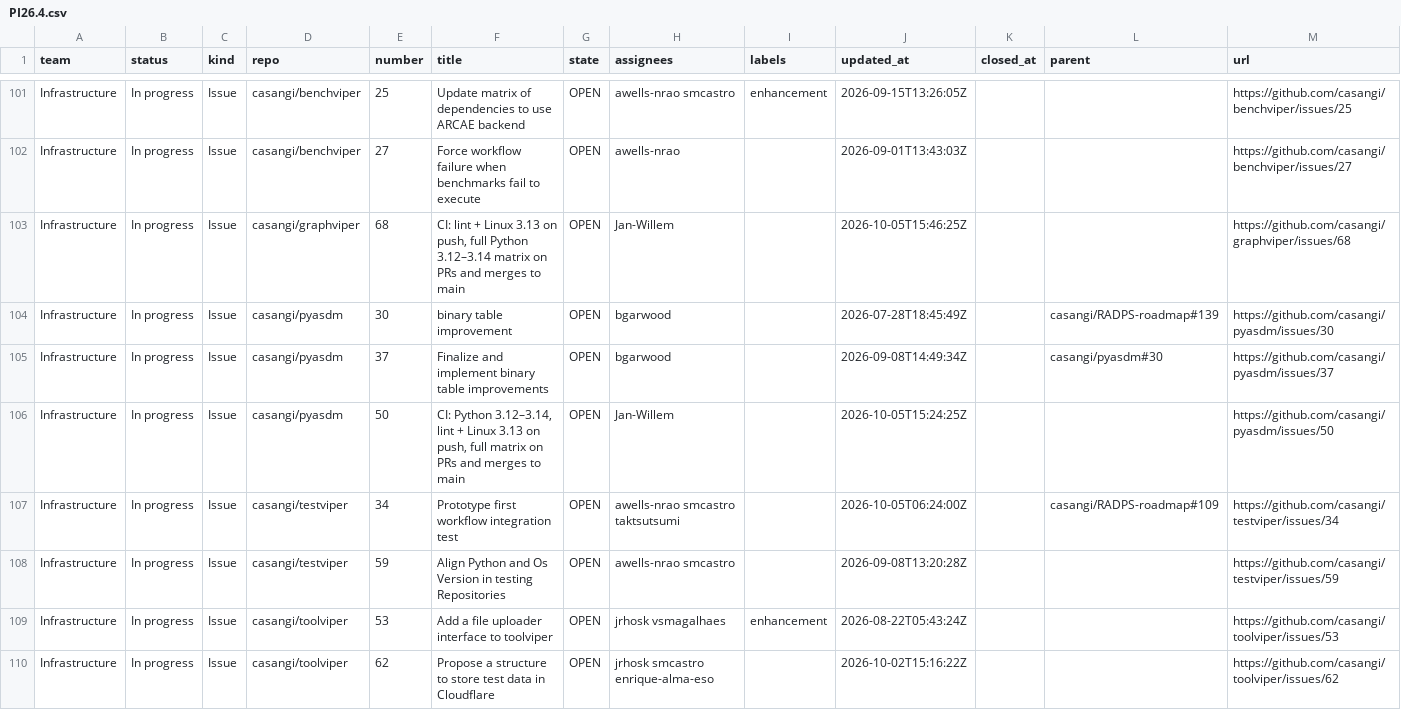
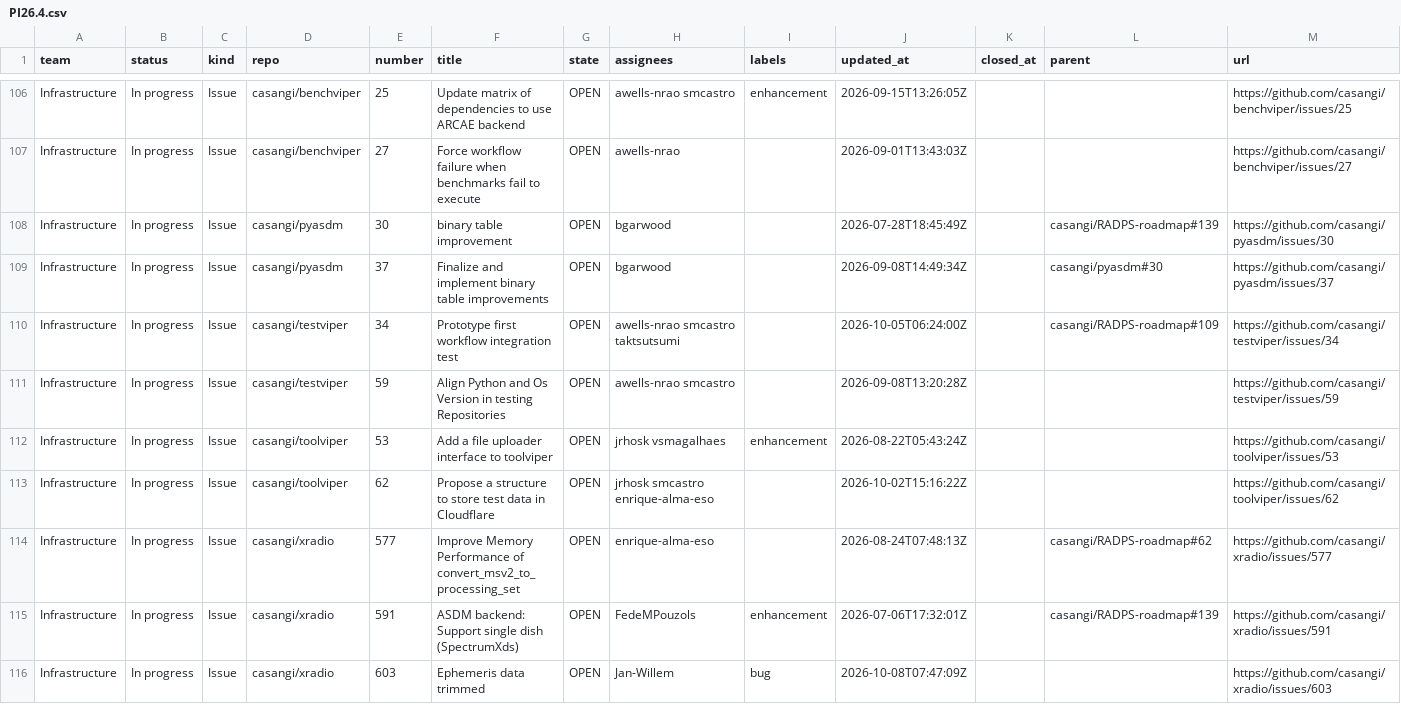
Before and after one commit to casangi/RADPS-roadmap, a CSV file: project33/pi/PI26.4.csv, drawn as a sheet; only a part is shown, gaps mark what is left out; the shorter side is filled out with more unchanged rows; the diff covers the shown part only.

```diff
--- a/project33/pi/PI26.4.csv
+++ b/project33/pi/PI26.4.csv
@@ -102,6 +107,4 @@ Infrastructure,In progress,Issue,casangi/benchviper,25,Update matrix of dependen
 Infrastructure,In progress,Issue,casangi/benchviper,27,Force workflow failure when benchmarks fail to execute,OPEN,awells-nrao,,2026-09-01T13:43:03Z,,,https://github.com/casangi/benchviper/issues/27
-Infrastructure,In progress,Issue,casangi/graphviper,68,"CI: lint + Linux 3.13 on push, full Python 3.12–3.14 matrix on PRs and merges to main",OPEN,Jan-Willem,,2026-10-05T15:46:25Z,,,https://github.com/casangi/graphviper/issues/68
 Infrastructure,In progress,Issue,casangi/pyasdm,30,binary table improvement,OPEN,bgarwood,,2026-07-28T18:45:49Z,,casangi/RADPS-roadmap#139,https://github.com/casangi/pyasdm/issues/30
 Infrastructure,In progress,Issue,casangi/pyasdm,37,Finalize and implement binary table improvements,OPEN,bgarwood,,2026-09-08T14:49:34Z,,casangi/pyasdm#30,https://github.com/casangi/pyasdm/issues/37
-Infrastructure,In progress,Issue,casangi/pyasdm,50,"CI: Python 3.12–3.14, lint + Linux 3.13 on push, full matrix on PRs and merges to main",OPEN,Jan-Willem,,2026-10-05T15:24:25Z,,,https://github.com/casangi/pyasdm/issues/50
 Infrastructure,In progress,Issue,casangi/testviper,34,Prototype first workflow integration test,OPEN,awells-nrao smcastro taktsutsumi,,2026-10-05T06:24:00Z,,casangi/RADPS-roadmap#109,https://github.com/casangi/testviper/issues/34
```
Also changed, not shown: 6 added rows and 3 removed rows elsewhere in this file, project33/changes-log.csv, 3 other files.
